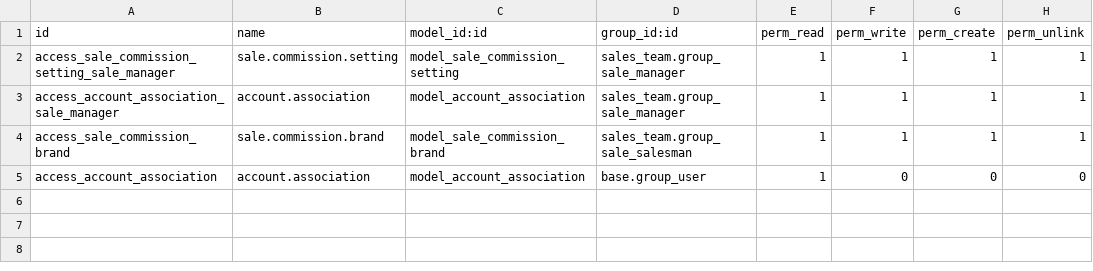
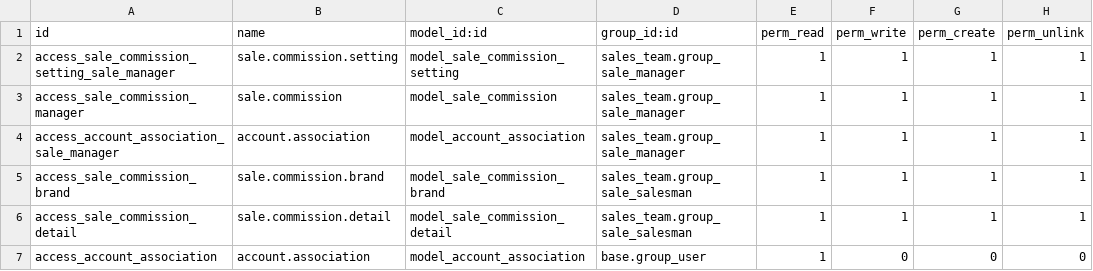
Before and after one commit to GrupoRequiez/sale_commission, a CSV file: security/ir.model.access.csv, drawn as a sheet.

```diff
--- a/security/ir.model.access.csv
+++ b/security/ir.model.access.csv
@@ -2,4 +2,6 @@ id,name,model_id:id,group_id:id,perm_read,perm_write,perm_create,perm_unlink
 access_sale_commission_setting_sale_manager,sale.commission.setting,model_sale_commission_setting,sales_team.group_sale_manager,1,1,1,1
+access_sale_commission_manager,sale.commission,model_sale_commission,sales_team.group_sale_manager,1,1,1,1
 access_account_association_sale_manager,account.association,model_account_association,sales_team.group_sale_manager,1,1,1,1
 access_sale_commission_brand,sale.commission.brand,model_sale_commission_brand,sales_team.group_sale_salesman,1,1,1,1
+access_sale_commission_detail,sale.commission.detail,model_sale_commission_detail,sales_team.group_sale_salesman,1,1,1,1
 access_account_association,account.association,model_account_association,base.group_user,1,0,0,0
```
Also changed, not shown: 18 other files.
